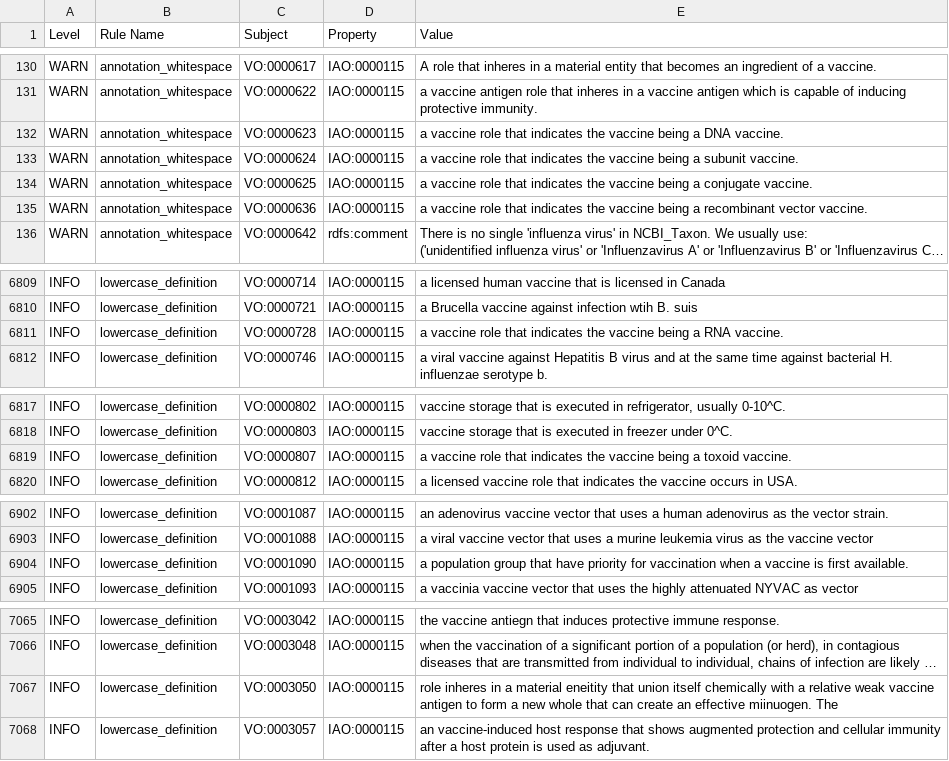
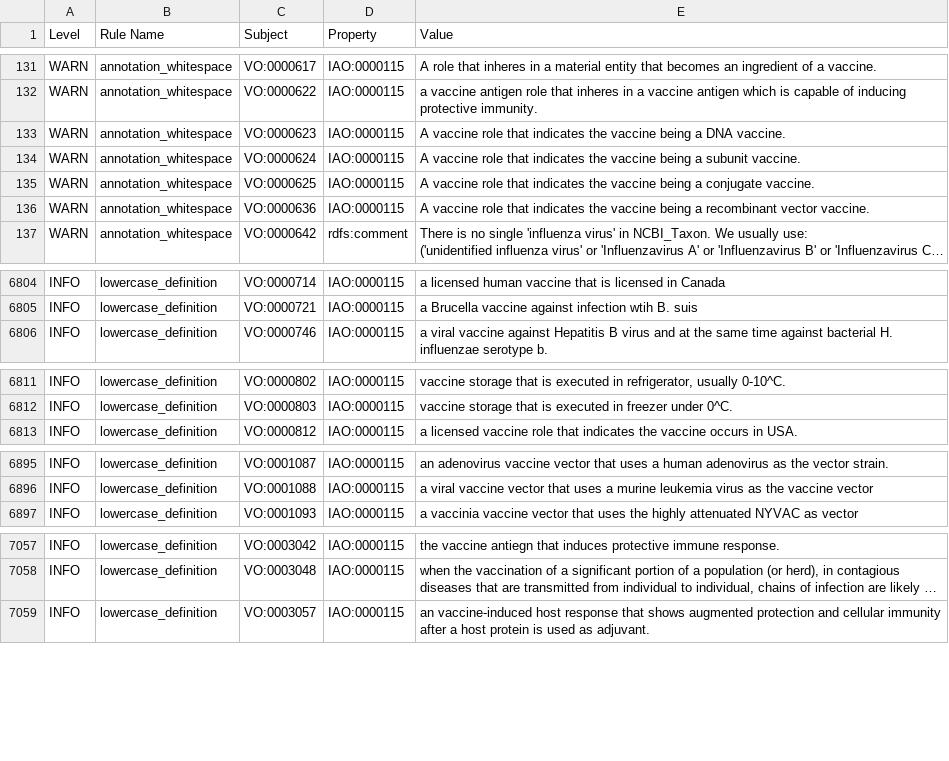
Before and after one commit to vaccineontology/VO, a TSV file: robot_report.tsv, drawn as a sheet; only a part is shown, gaps mark what is left out; long unchanged cells end in …; removed rows and columns are numbered as before the commit, all else as after; the diff covers the shown part only; the diff names each change by its address in the sheet, - before the commit and + after, or states it on an @@ line.

```diff
--- a/robot_report.tsv
+++ b/robot_report.tsv
-E133 (Value): a vaccine role…
+E133 (Value): A vaccine role…
-E134 (Value): a vaccine role…
+E134 (Value): A vaccine role…
-E135 (Value): a vaccine role…
+E135 (Value): A vaccine role…
-E136 (Value): a vaccine role…
+E136 (Value): A vaccine role…
-row 6811: INFO | lowercase_definition | VO:0000728 | IAO:0000115 | a vaccine role that indicates the vaccine being a RNA vaccine.
-row 6819: INFO | lowercase_definition | VO:0000807 | IAO:0000115 | a vaccine role that indicates the vaccine being a toxoid vaccine.
-row 6904: INFO | lowercase_definition | VO:0001090 | IAO:0000115 | a population group that have priority for vaccination when a vaccine is first available.
-row 7067: INFO | lowercase_definition | VO:0003050 | IAO:0000115 | role inheres in a material eneitity that union itself chemically with a relative weak vaccine antigen to form a new whole that can create an effective miinuogen. The
```
Also changed, not shown: 6 added rows, 12 removed rows and 13 edited cells elsewhere in this file, vo_terms.tsv, 3 other files.
